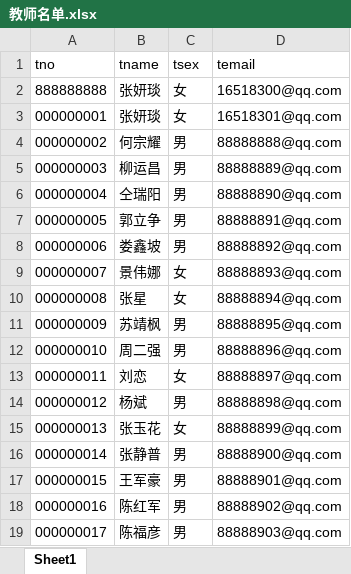
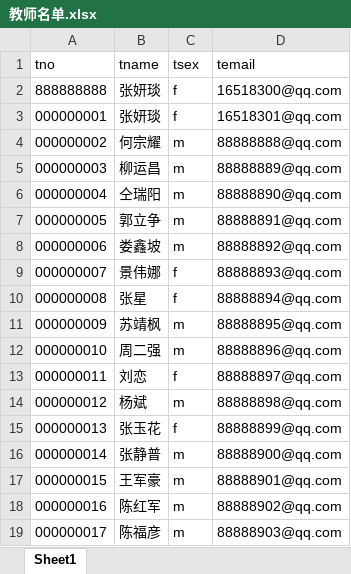
Before and after one commit to hncj-practice/course-analysis, an Excel workbook: 数据库/教师名单.xlsx, sheet Sheet1, drawn as a sheet; values as stored, in another font and other column widths than the file's, no borders; the diff names each change by its address in the sheet, - before the commit and + after, or states it on an @@ line.

```diff
--- a/数据库/教师名单.xlsx (sheet Sheet1)
+++ b/数据库/教师名单.xlsx (sheet Sheet1)
-C2:C3 (tsex): 女
+C2:C3 (tsex): f
-C4:C8 (tsex): 男
+C4:C8 (tsex): m
-C9:C10 (tsex): 女
+C9:C10 (tsex): f
-C11:C12 (tsex): 男
+C11:C12 (tsex): m
-C13 (tsex): 女
+C13 (tsex): f
-C14 (tsex): 男
+C14 (tsex): m
-C15 (tsex): 女
+C15 (tsex): f
-C16:C19 (tsex): 男
+C16:C19 (tsex): m
```
Also changed, not shown: 4 other files.
